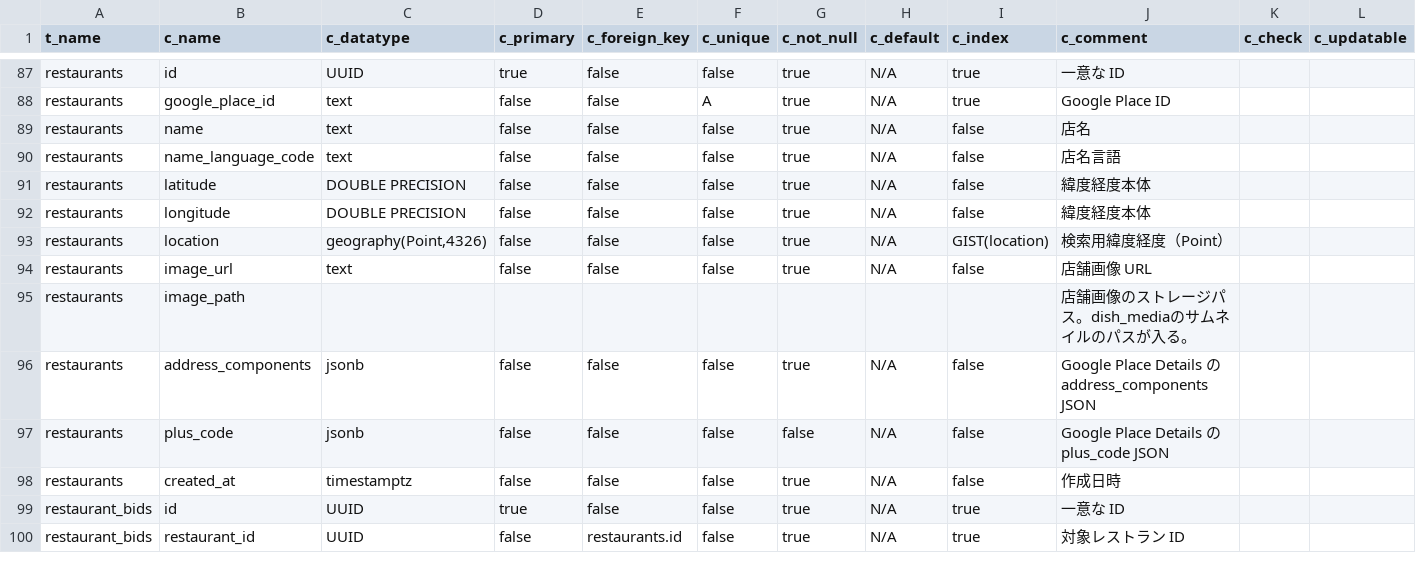
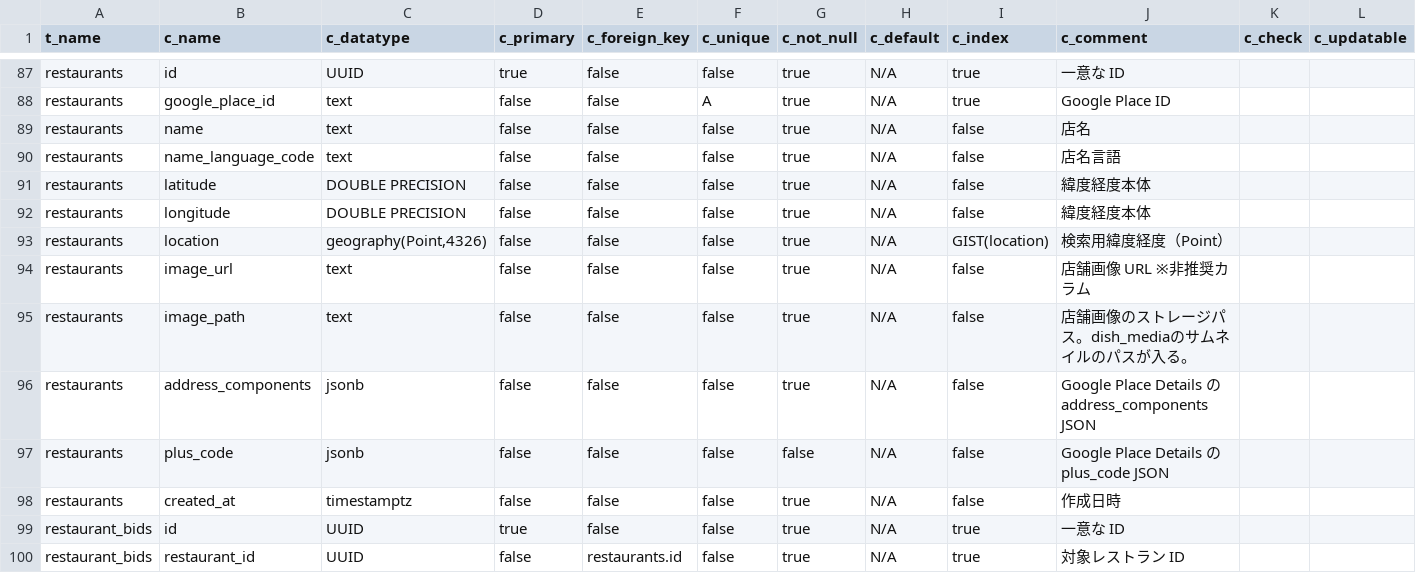
Before and after one commit to Ayato-kosaka/nanitabeyo, a CSV file: docs/detailed_design/T_COLUMNS.csv, drawn as a sheet; only a part is shown, gaps mark what is left out; the diff names each change by its address in the sheet, - before the commit and + after, or states it on an @@ line.

Commit message:
#413 レストラン画像のストレージ/配信のため、restaurants に image_path TEXT を追加

```diff
--- a/docs/detailed_design/T_COLUMNS.csv
+++ b/docs/detailed_design/T_COLUMNS.csv
-J94 (c_comment): 店舗画像 URL
+J94 (c_comment): 店舗画像 URL ※非推奨カラム
-C95 (c_datatype): (empty)
+C95 (c_datatype): text
-D95 (c_primary): (empty)
+D95 (c_primary): false
-E95 (c_foreign_key): (empty)
+E95 (c_foreign_key): false
-F95 (c_unique): (empty)
+F95 (c_unique): false
-G95 (c_not_null): (empty)
+G95 (c_not_null): true
-H95 (c_default): (empty)
+H95 (c_default): N/A
-I95 (c_index): (empty)
+I95 (c_index): false
```
Also changed, not shown: 12 other files.
